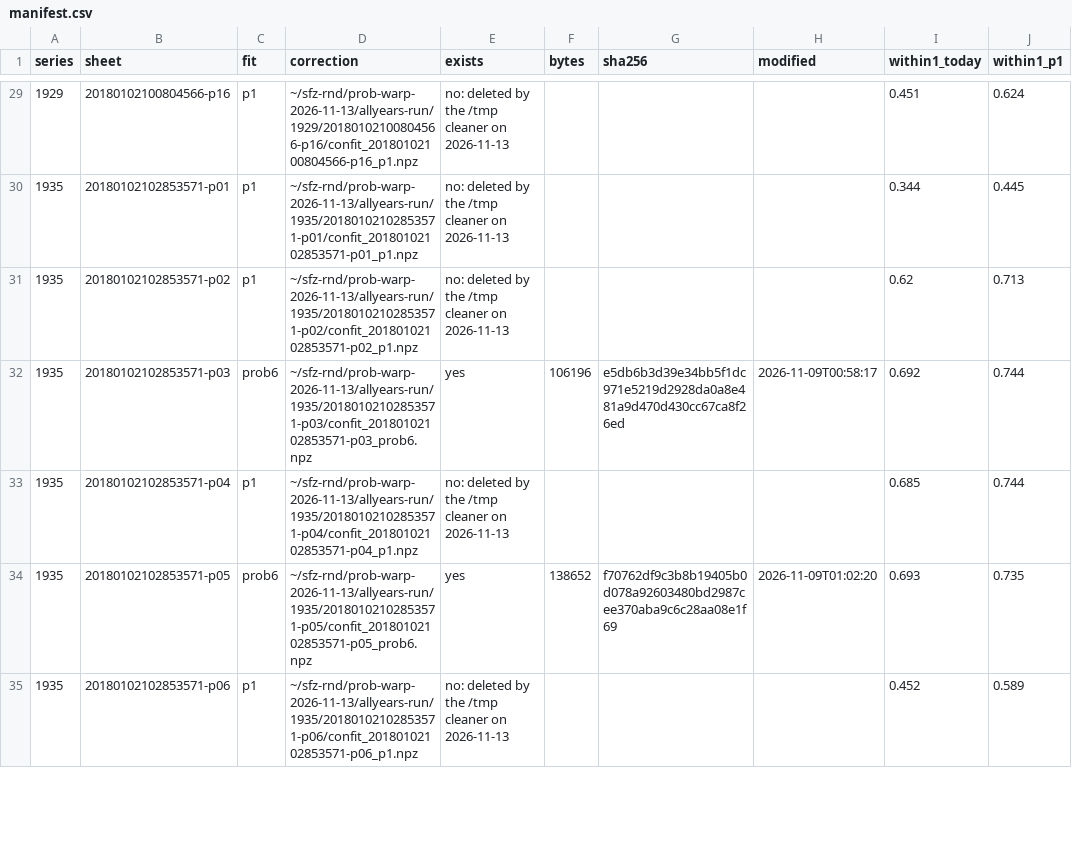
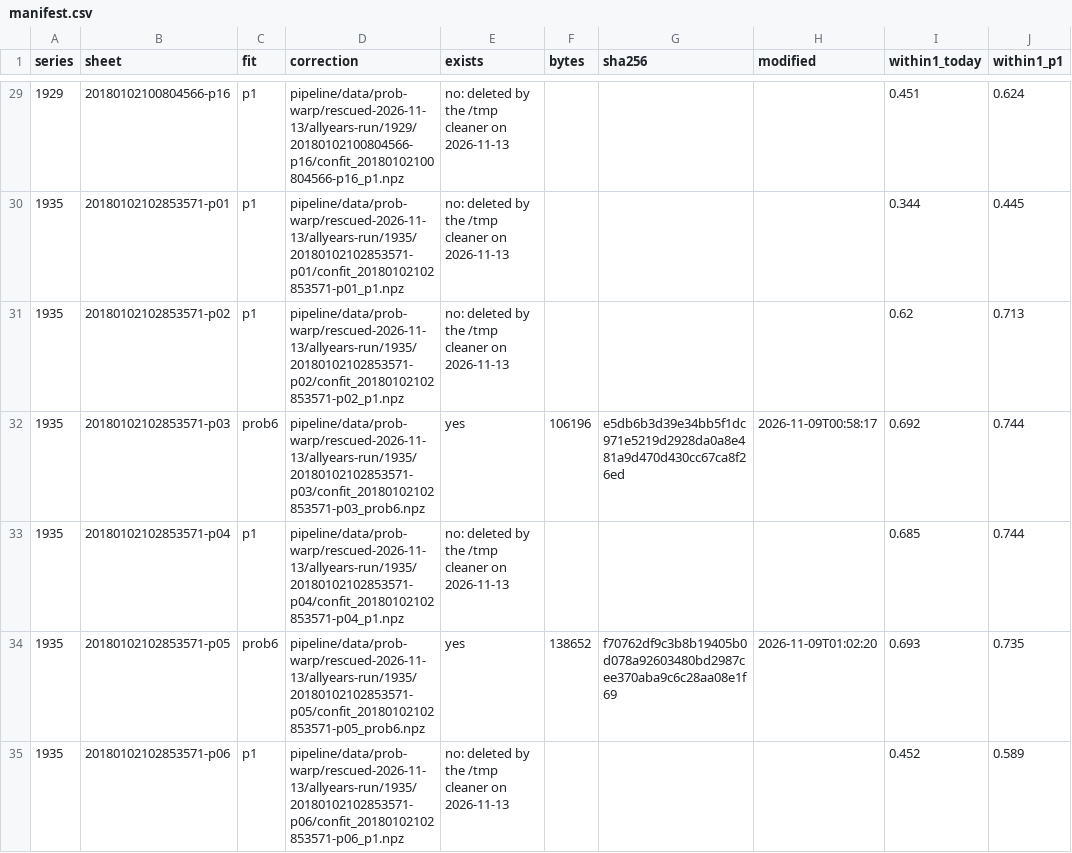
Before and after one commit to Grow-SF/sfzoning, a CSV file: pipeline/scripts/prob-warp/manifest.csv, drawn as a sheet; only a part is shown, gaps mark what is left out; the diff covers the shown part only; the diff names each change by its address in the sheet, - before the commit and + after, or states it on an @@ line.

```diff
--- a/pipeline/scripts/prob-warp/manifest.csv
+++ b/pipeline/scripts/prob-warp/manifest.csv
-D29 (correction): ~/sfz-rnd/prob-warp-2026-11-13/allyears-run/1929/20180102100804566-p16/confit_20180102100804566-p16_p1.npz
+D29 (correction): pipeline/data/prob-warp/rescued-2026-11-13/allyears-run/1929/20180102100804566-p16/confit_20180102100804566-p16_p1.npz
-D30 (correction): ~/sfz-rnd/prob-warp-2026-11-13/allyears-run/1935/20180102102853571-p01/confit_20180102102853571-p01_p1.npz
+D30 (correction): pipeline/data/prob-warp/rescued-2026-11-13/allyears-run/1935/20180102102853571-p01/confit_20180102102853571-p01_p1.npz
-D31 (correction): ~/sfz-rnd/prob-warp-2026-11-13/allyears-run/1935/20180102102853571-p02/confit_20180102102853571-p02_p1.npz
+D31 (correction): pipeline/data/prob-warp/rescued-2026-11-13/allyears-run/1935/20180102102853571-p02/confit_20180102102853571-p02_p1.npz
-D32 (correction): ~/sfz-rnd/prob-warp-2026-11-13/allyears-run/1935/20180102102853571-p03/confit_20180102102853571-p03_prob6.npz
+D32 (correction): pipeline/data/prob-warp/rescued-2026-11-13/allyears-run/1935/20180102102853571-p03/confit_20180102102853571-p03_prob6.npz
-D33 (correction): ~/sfz-rnd/prob-warp-2026-11-13/allyears-run/1935/20180102102853571-p04/confit_20180102102853571-p04_p1.npz
+D33 (correction): pipeline/data/prob-warp/rescued-2026-11-13/allyears-run/1935/20180102102853571-p04/confit_20180102102853571-p04_p1.npz
-D34 (correction): ~/sfz-rnd/prob-warp-2026-11-13/allyears-run/1935/20180102102853571-p05/confit_20180102102853571-p05_prob6.npz
+D34 (correction): pipeline/data/prob-warp/rescued-2026-11-13/allyears-run/1935/20180102102853571-p05/confit_20180102102853571-p05_prob6.npz
-D35 (correction): ~/sfz-rnd/prob-warp-2026-11-13/allyears-run/1935/20180102102853571-p06/confit_20180102102853571-p06_p1.npz
+D35 (correction): pipeline/data/prob-warp/rescued-2026-11-13/allyears-run/1935/20180102102853571-p06/confit_20180102102853571-p06_p1.npz
```
Also changed, not shown: 165 edited cells elsewhere in this file, 26 other files.
